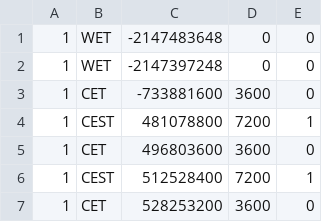
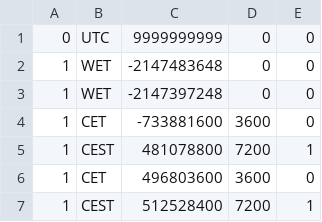
Before and after one commit to bbiswal333/bridge, a CSV file: server/app/worldClock/timezonedb/timezone.csv, drawn as a sheet; only a part is shown; the shorter side is filled out with more unchanged rows.

```diff
--- a/server/app/worldClock/timezonedb/timezone.csv
+++ b/server/app/worldClock/timezonedb/timezone.csv
@@ -1 +1,2 @@
+"0","UTC","9999999999","0","0"
 "1","WET","-2147483648","0","0"
```
Also changed, not shown: server/app/worldClock/timezonedb/country.csv, server/app/worldClock/timezonedb/zone.csv.
